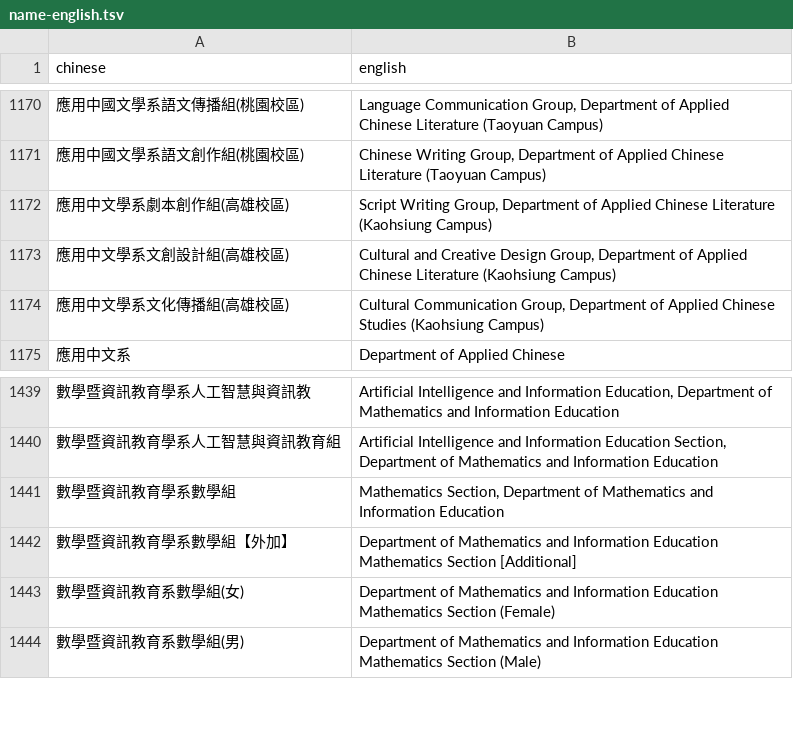
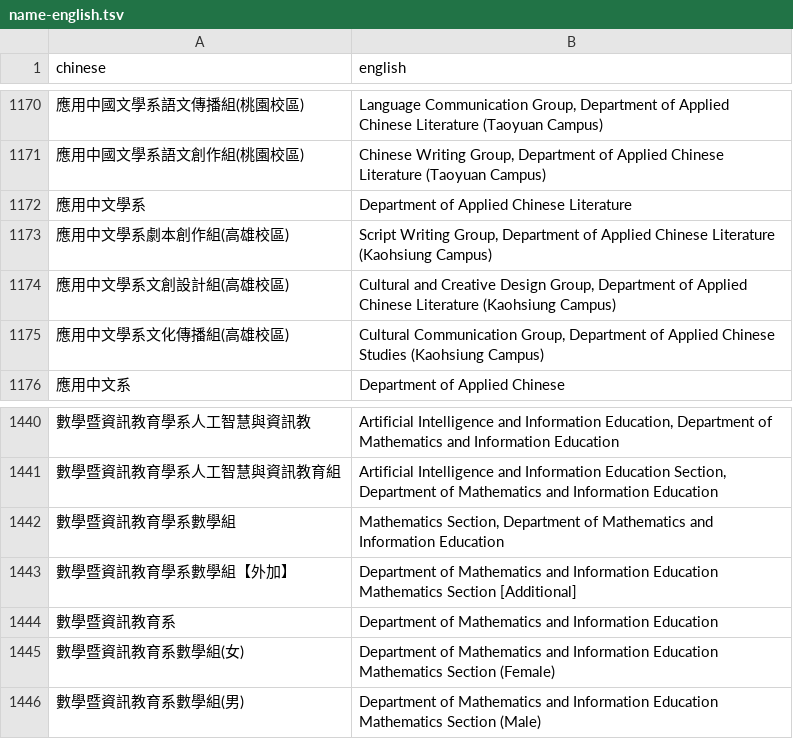
Before and after one commit to whosyourjay/Taiwan, a TSV file: data/name-english.tsv, drawn as a sheet; only a part is shown, gaps mark what is left out; the diff names each change by its address in the sheet, - before the commit and + after, or states it on an @@ line.

```diff
--- a/data/name-english.tsv
+++ b/data/name-english.tsv
+row 1172: 應用中文學系 | Department of Applied Chinese Literature
+row 1444: 數學暨資訊教育系 | Department of Mathematics and Information Education
```
Also changed, not shown: 21 other files.
